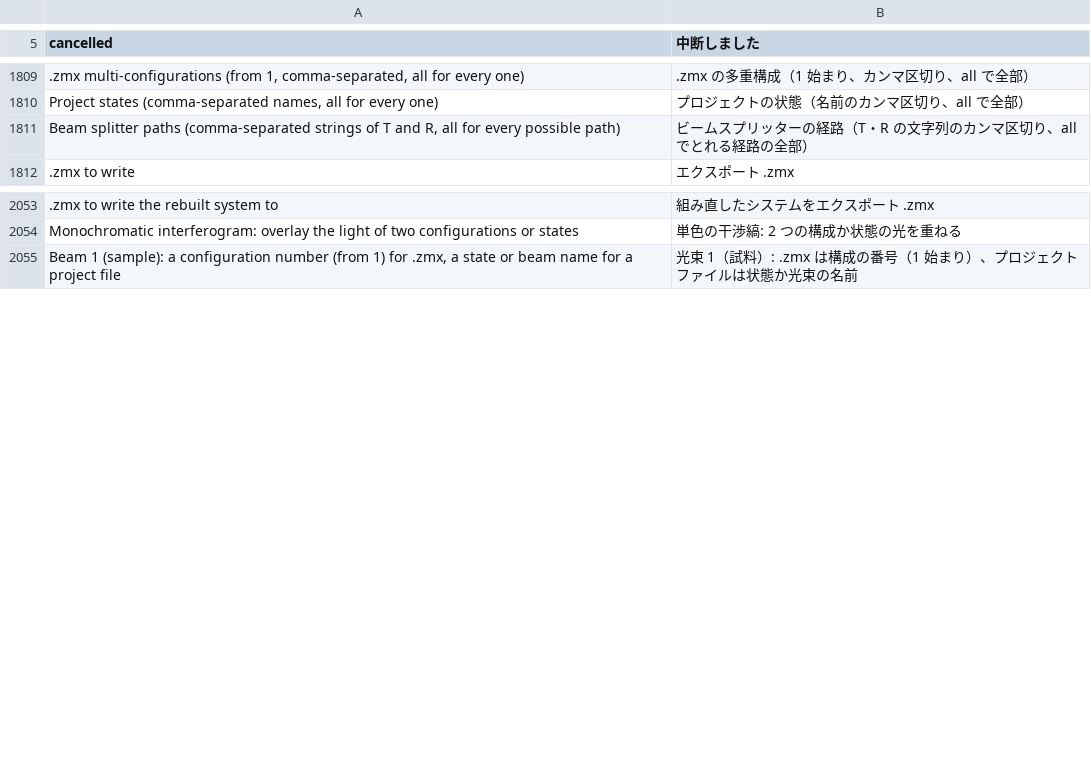
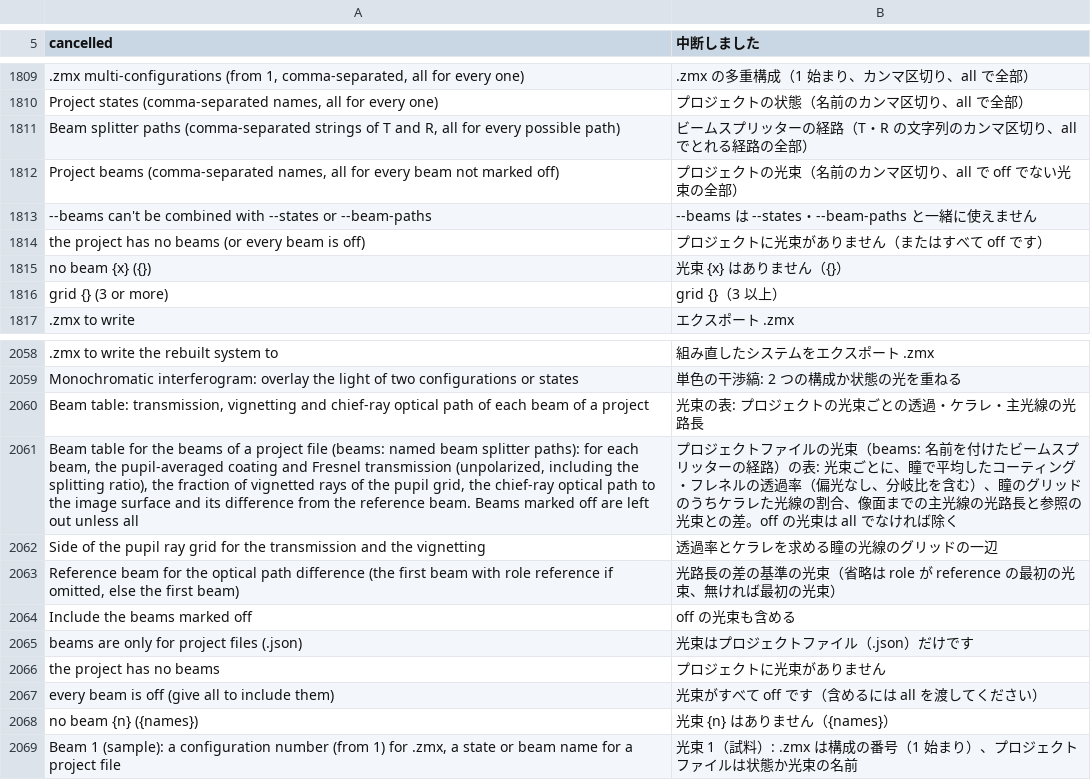
Before and after one commit to masa-iwm/lensbench, a TSV file: crates/lensbench-lang/lang/ja.tsv, drawn as a sheet; only a part is shown, gaps mark what is left out; the diff names each change by its address in the sheet, - before the commit and + after, or states it on an @@ line.

Commit message:
Beam table analysis and overlaid beams in layout and zmx

```diff
--- a/crates/lensbench-lang/lang/ja.tsv
+++ b/crates/lensbench-lang/lang/ja.tsv
+row 1812: Project beams (comma-separated names, all for every beam not marked off) | プロジェクトの光束（名前のカンマ区切り、all で off でない光束の全部）
+row 1813: --beams can't be combined with --states or --beam-paths | --beams は --states・--beam-paths と一緒に使えません
+row 1814: the project has no beams (or every beam is off) | プロジェクトに光束がありません（またはすべて off です）
+row 1815: no beam {x} ({}) | 光束 {x} はありません（{}）
+row 1816: grid {} (3 or more) | grid {}（3 以上）
+row 2060: Beam table: transmission, vignetting and chief-ray optical path of each beam of a project | 光束の表: プロジェクトの光束ごとの透過・ケラレ・主光線の光路長
+row 2061: Beam table for the beams of a project file (beams: named beam splitter paths): for each beam, the pupil-averaged coating and Fresnel transmission (unpolarized, including the splitting ratio), the fraction of vignetted rays of the pupil grid, the chief-ray optical path to the image surface and its difference from the reference beam. Beams marked off are left out unless all | プロジェクトファイルの光束（beams: 名前を付けたビームスプリッターの経路）の表: 光束ごとに、瞳で平均したコーティング・フレネルの透過率（偏光なし、分岐比を含む）、瞳のグリッドのうちケラレた光線の割合、像面までの主光線の光路長と参照の光束との差。off の光束は all でなければ除く
+row 2062: Side of the pupil ray grid for the transmission and the vignetting | 透過率とケラレを求める瞳の光線のグリッドの一辺
+row 2063: Reference beam for the optical path difference (the first beam with role reference if omitted, else the first beam) | 光路長の差の基準の光束（省略は role が reference の最初の光束、無ければ最初の光束）
+row 2064: Include the beams marked off | off の光束も含める
+row 2065: beams are only for project files (.json) | 光束はプロジェクトファイル（.json）だけです
+row 2066: the project has no beams | プロジェクトに光束がありません
+row 2067: every beam is off (give all to include them) | 光束がすべて off です（含めるには all を渡してください）
+row 2068: no beam {n} ({names}) | 光束 {n} はありません（{names}）
```
Also changed, not shown: 14 other files.
